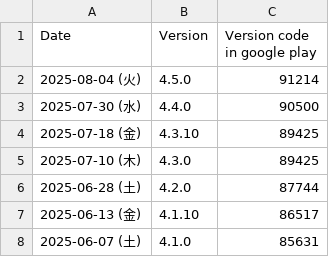
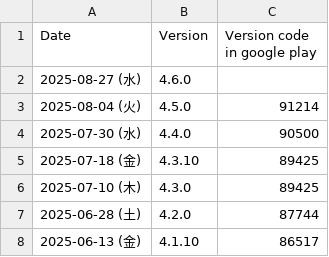
Before and after one commit to DYY-Studio/linkura-live-data, a CSV file: others/linkura-googleplay-apk.csv, drawn as a sheet; only a part is shown; the shorter side is filled out with more unchanged rows; the diff names each change by its address in the sheet, - before the commit and + after, or states it on an @@ line.

```diff
--- a/others/linkura-googleplay-apk.csv
+++ b/others/linkura-googleplay-apk.csv
+row 2: 2025-08-27 (水) | 4.6.0
```
Also changed, not shown: 2 other files.
